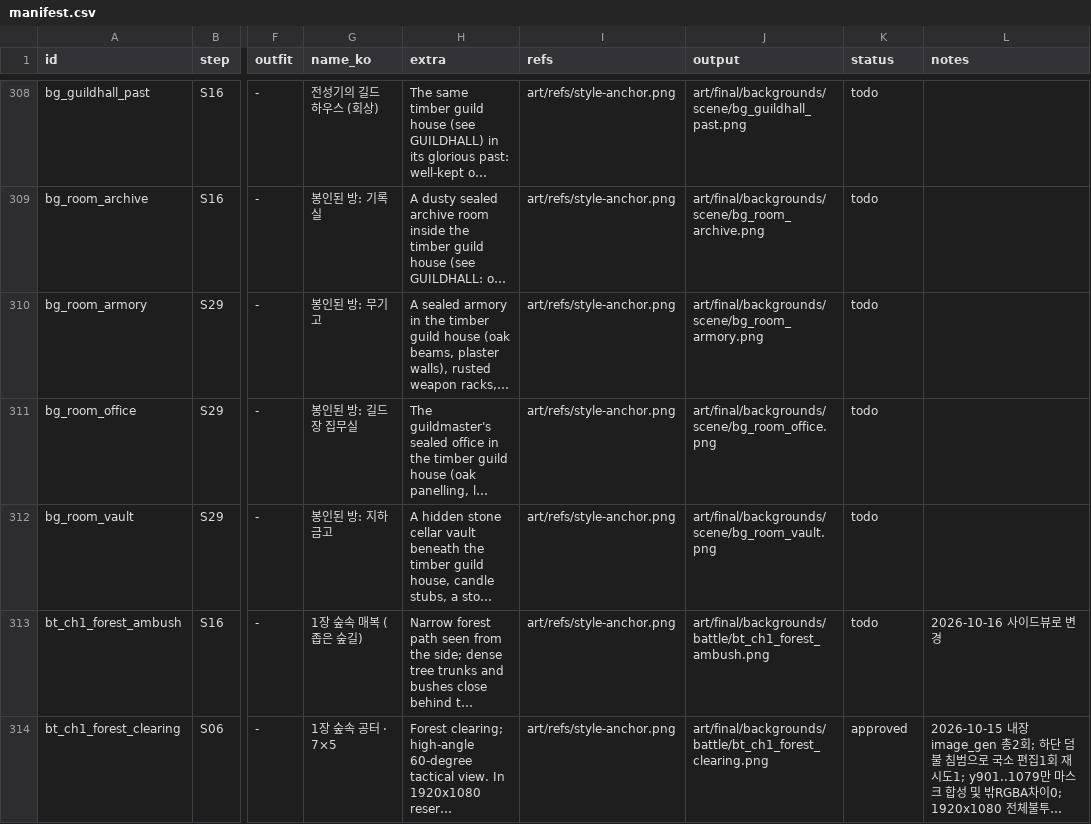
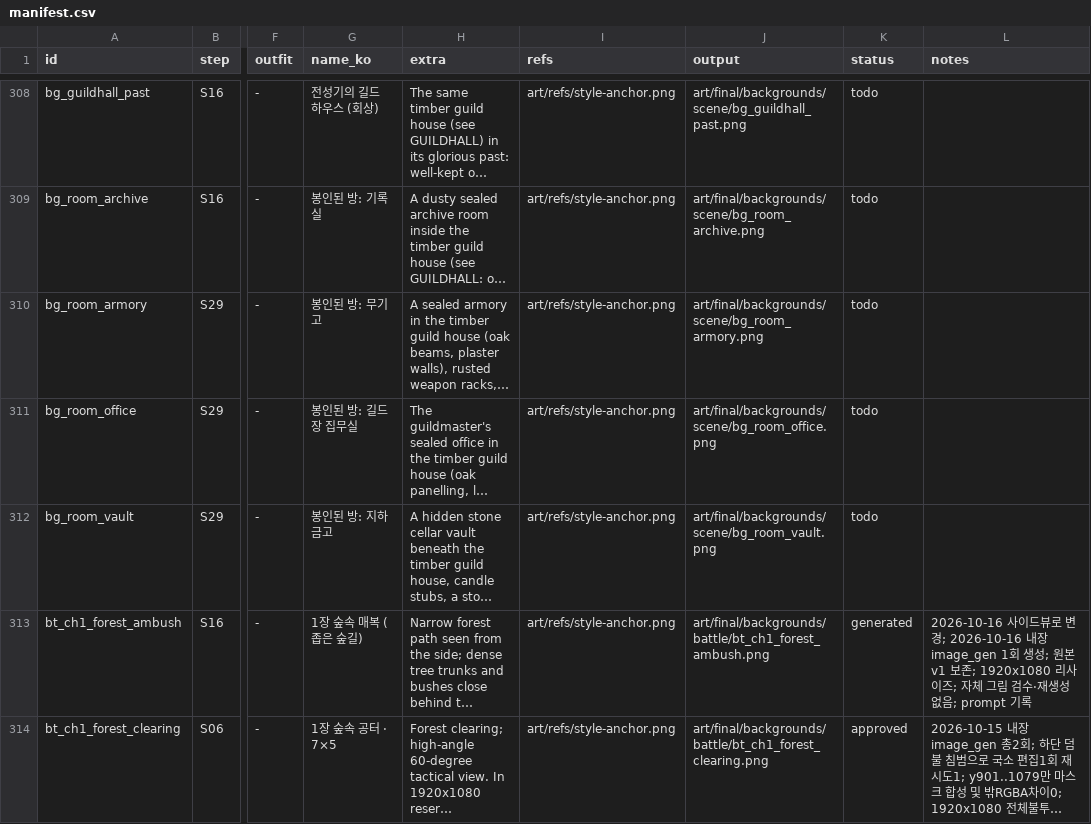
Before and after one commit to qruse/game, a CSV file: art/manifest.csv, drawn as a sheet; only a part is shown, gaps mark what is left out; long unchanged cells end in …; the diff covers the shown part only; the diff names each change by its address in the sheet, - before the commit and + after, or states it on an @@ line.

```diff
--- a/art/manifest.csv
+++ b/art/manifest.csv
-K313 (status): todo
+K313 (status): generated
-L313 (notes): …로 변경
+L313 (notes): …로 변경; 2026-10-16 내장 image_gen 1회 생성; 원본 v1 보존; 1920x1080 리사이즈; 자체 그림 검수·재생성 없음; prompt 기록
```
Also changed, not shown: 6 edited cells elsewhere in this file, 12 other files.
